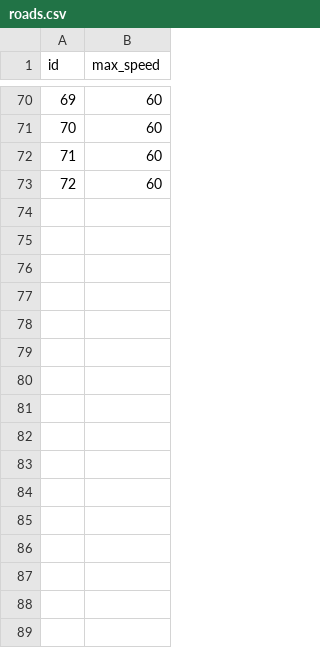
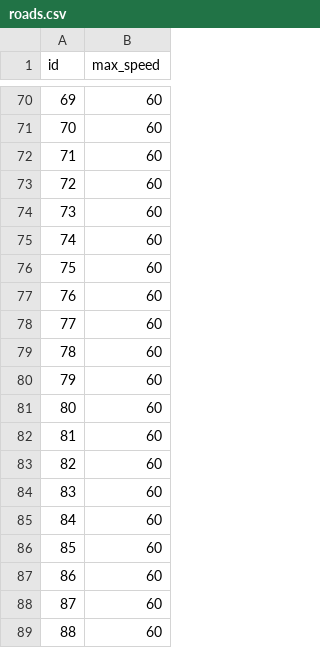
Before and after one commit to Kaz-0105/drl_simulator, a CSV file: layout/twenty_intersections/roads.csv, drawn as a sheet; only a part is shown, gaps mark what is left out.

```diff
--- a/layout/twenty_intersections/roads.csv
+++ b/layout/twenty_intersections/roads.csv
@@ -73 +73,17 @@
 72,60
+73,60
+74,60
+75,60
+76,60
+77,60
+78,60
+79,60
+80,60
+81,60
+82,60
+83,60
+84,60
+85,60
+86,60
+87,60
+88,60
```
Also changed, not shown: 4 other files.
